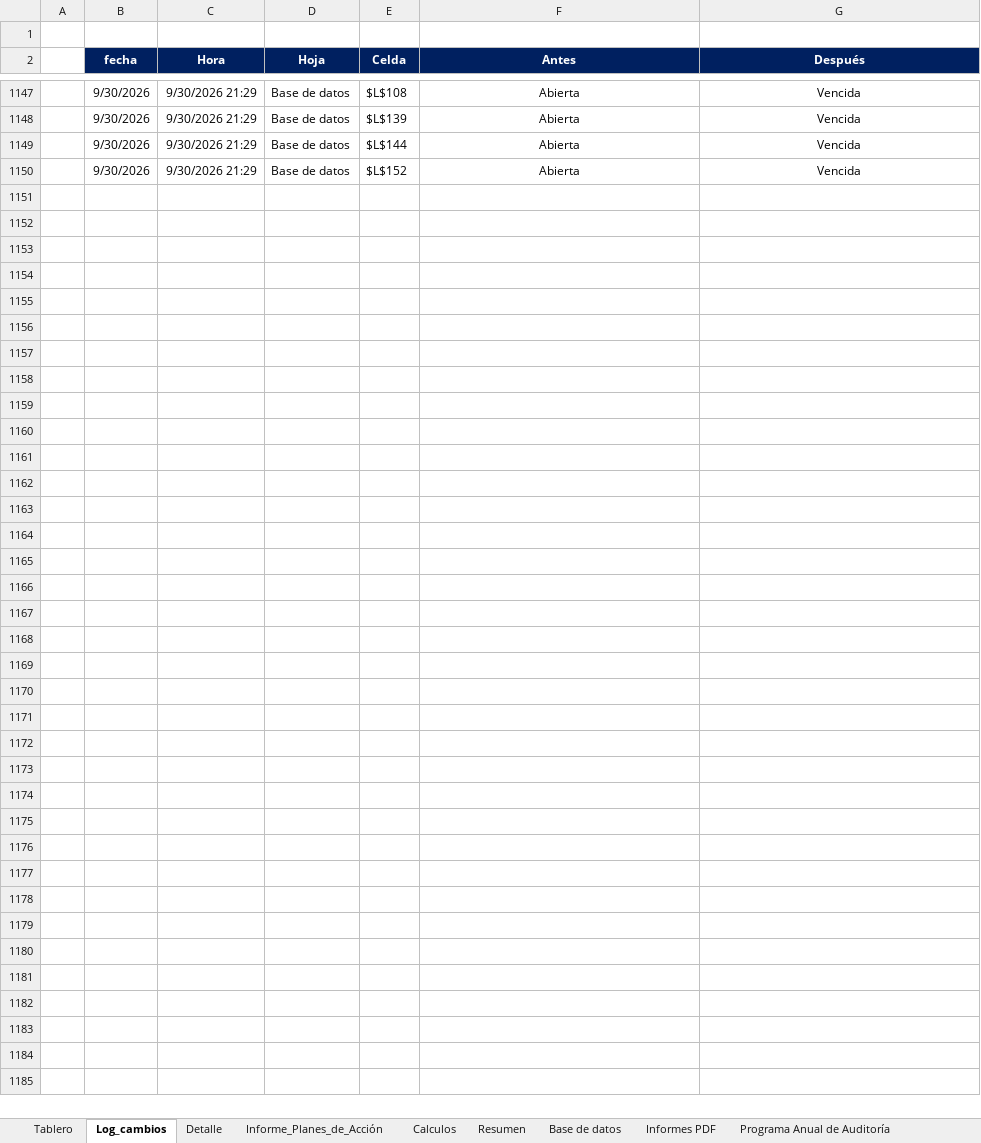
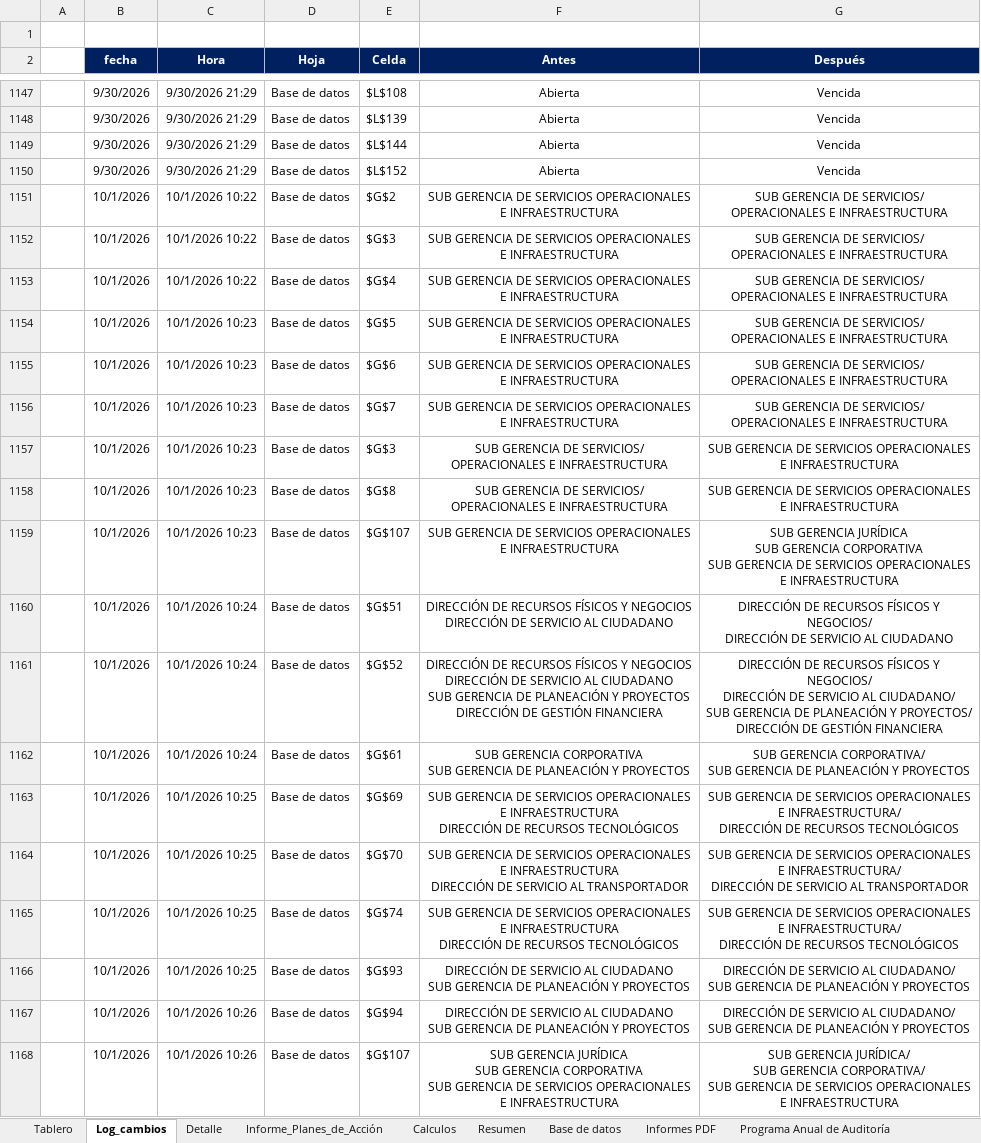
Before and after one commit to diego12vas-cmd/tableros-control, an Excel workbook: TABLERO_PA_AI.xlsm, sheet Log_cambios, drawn as a sheet; only a part is shown, gaps mark what is left out; values as stored, in another font and other column widths than the file's, no borders; charts and pictures not drawn; ↵ is a line break in a cell; the diff covers the shown part only; the diff names each change by its address in the sheet, - before the commit and + after, or states it on an @@ line.

```diff
--- a/TABLERO_PA_AI.xlsm (sheet Log_cambios)
+++ b/TABLERO_PA_AI.xlsm (sheet Log_cambios)
+row 1151:  | 10/1/2026 | 10/1/2026 10:22 | Base de datos | $G$2 | SUB GERENCIA DE SERVICIOS OPERACIONALES E INFRAESTRUCTURA | SUB GERENCIA DE SERVICIOS/ OPERACIONALES E INFRAESTRUCTURA
+row 1152:  | 10/1/2026 | 10/1/2026 10:22 | Base de datos | $G$3 | SUB GERENCIA DE SERVICIOS OPERACIONALES E INFRAESTRUCTURA | SUB GERENCIA DE SERVICIOS/ OPERACIONALES E INFRAESTRUCTURA
+row 1153:  | 10/1/2026 | 10/1/2026 10:22 | Base de datos | $G$4 | SUB GERENCIA DE SERVICIOS OPERACIONALES E INFRAESTRUCTURA | SUB GERENCIA DE SERVICIOS/ OPERACIONALES E INFRAESTRUCTURA
+row 1154:  | 10/1/2026 | 10/1/2026 10:23 | Base de datos | $G$5 | SUB GERENCIA DE SERVICIOS OPERACIONALES E INFRAESTRUCTURA | SUB GERENCIA DE SERVICIOS/ OPERACIONALES E INFRAESTRUCTURA
+row 1155:  | 10/1/2026 | 10/1/2026 10:23 | Base de datos | $G$6 | SUB GERENCIA DE SERVICIOS OPERACIONALES E INFRAESTRUCTURA | SUB GERENCIA DE SERVICIOS/ OPERACIONALES E INFRAESTRUCTURA
+row 1156:  | 10/1/2026 | 10/1/2026 10:23 | Base de datos | $G$7 | SUB GERENCIA DE SERVICIOS OPERACIONALES E INFRAESTRUCTURA | SUB GERENCIA DE SERVICIOS/ OPERACIONALES E INFRAESTRUCTURA
+row 1157:  | 10/1/2026 | 10/1/2026 10:23 | Base de datos | $G$3 | SUB GERENCIA DE SERVICIOS/ OPERACIONALES E INFRAESTRUCTURA | SUB GERENCIA DE SERVICIOS OPERACIONALES E INFRAESTRUCTURA
+row 1158:  | 10/1/2026 | 10/1/2026 10:23 | Base de datos | $G$8 | SUB GERENCIA DE SERVICIOS/ OPERACIONALES E INFRAESTRUCTURA | SUB GERENCIA DE SERVICIOS OPERACIONALES E INFRAESTRUCTURA
+row 1159:  | 10/1/2026 | 10/1/2026 10:23 | Base de datos | $G$107 | SUB GERENCIA DE SERVICIOS OPERACIONALES E INFRAESTRUCTURA | SUB GERENCIA JURÍDICA ↵ SUB GERENCIA CORPORATIVA ↵ SUB GERENCIA DE SERVICIOS OPERACIONALES E INFRAESTRUCTURA
+row 1160:  | 10/1/2026 | 10/1/2026 10:24 | Base de datos | $G$51 | DIRECCIÓN DE RECURSOS FÍSICOS Y NEGOCIOS ↵ DIRECCIÓN DE SERVICIO AL CIUDADANO | DIRECCIÓN DE RECURSOS FÍSICOS Y NEGOCIOS/ ↵ DIRECCIÓN DE SERVICIO AL CIUDADANO
+row 1161:  | 10/1/2026 | 10/1/2026 10:24 | Base de datos | $G$52 | DIRECCIÓN DE RECURSOS FÍSICOS Y NEGOCIOS ↵ DIRECCIÓN DE SERVICIO AL CIUDADANO ↵ SUB GERENCIA DE PLANEACIÓN Y PROYECTOS ↵ DIRECCIÓN DE GESTIÓN FINANCIERA | DIRECCIÓN DE RECURSOS FÍSICOS Y NEGOCIOS/ ↵ DIRECCIÓN DE SERVICIO AL CIUDADANO/ ↵ SUB GERENCIA DE PLANEACIÓN Y PROYECTOS/ ↵ DIRECCIÓN DE GESTIÓN FINANCIERA
+row 1162:  | 10/1/2026 | 10/1/2026 10:24 | Base de datos | $G$61 | SUB GERENCIA CORPORATIVA ↵ SUB GERENCIA DE PLANEACIÓN Y PROYECTOS | SUB GERENCIA CORPORATIVA/ ↵ SUB GERENCIA DE PLANEACIÓN Y PROYECTOS
+row 1163:  | 10/1/2026 | 10/1/2026 10:25 | Base de datos | $G$69 | SUB GERENCIA DE SERVICIOS OPERACIONALES E INFRAESTRUCTURA ↵ DIRECCIÓN DE RECURSOS TECNOLÓGICOS | SUB GERENCIA DE SERVICIOS OPERACIONALES E INFRAESTRUCTURA/ ↵ DIRECCIÓN DE RECURSOS TECNOLÓGICOS
+row 1164:  | 10/1/2026 | 10/1/2026 10:25 | Base de datos | $G$70 | SUB GERENCIA DE SERVICIOS OPERACIONALES E INFRAESTRUCTURA ↵ DIRECCIÓN DE SERVICIO AL TRANSPORTADOR | SUB GERENCIA DE SERVICIOS OPERACIONALES E INFRAESTRUCTURA/ ↵ DIRECCIÓN DE SERVICIO AL TRANSPORTADOR
+row 1165:  | 10/1/2026 | 10/1/2026 10:25 | Base de datos | $G$74 | SUB GERENCIA DE SERVICIOS OPERACIONALES E INFRAESTRUCTURA ↵ DIRECCIÓN DE RECURSOS TECNOLÓGICOS | SUB GERENCIA DE SERVICIOS OPERACIONALES E INFRAESTRUCTURA/ ↵ DIRECCIÓN DE RECURSOS TECNOLÓGICOS
+row 1166:  | 10/1/2026 | 10/1/2026 10:25 | Base de datos | $G$93 | DIRECCIÓN DE SERVICIO AL CIUDADANO ↵ SUB GERENCIA DE PLANEACIÓN Y PROYECTOS | DIRECCIÓN DE SERVICIO AL CIUDADANO/ ↵ SUB GERENCIA DE PLANEACIÓN Y PROYECTOS
+row 1167:  | 10/1/2026 | 10/1/2026 10:26 | Base de datos | $G$94 | DIRECCIÓN DE SERVICIO AL CIUDADANO ↵ SUB GERENCIA DE PLANEACIÓN Y PROYECTOS | DIRECCIÓN DE SERVICIO AL CIUDADANO/ ↵ SUB GERENCIA DE PLANEACIÓN Y PROYECTOS
+row 1168:  | 10/1/2026 | 10/1/2026 10:26 | Base de datos | $G$107 | SUB GERENCIA JURÍDICA ↵ SUB GERENCIA CORPORATIVA ↵ SUB GERENCIA DE SERVICIOS OPERACIONALES E INFRAESTRUCTURA | SUB GERENCIA JURÍDICA/ ↵ SUB GERENCIA CORPORATIVA/ ↵ SUB GERENCIA DE SERVICIOS OPERACIONALES E INFRAESTRUCTURA
```
Also changed, not shown: 9 added rows elsewhere in this sheet, sheet Base de datos, sheet Resumen, sheet Tablero, hidden cells, TABLERO_PA_C.xlsx, 1 other file.
